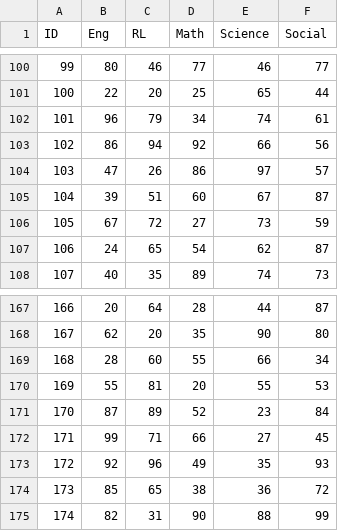
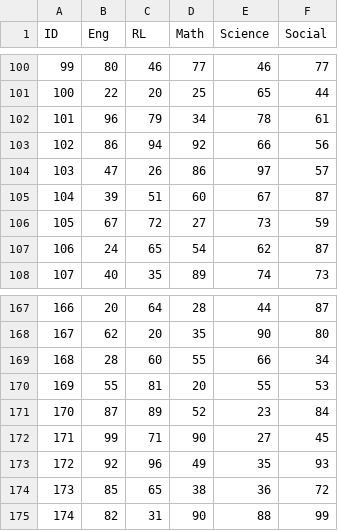
Before and after one commit to sandeepbsn/grader, a CSV file: backend/data/half-primary.csv, drawn as a sheet; only a part is shown, gaps mark what is left out.

```diff
--- a/backend/data/half-primary.csv
+++ b/backend/data/half-primary.csv
@@ -101,3 +101,3 @@ ID,Eng,RL,Math,Science,Social
 100,22,20,25,65,44
-101,96,79,34,74,61
+101,96,79,34,78,61
 102,86,94,92,66,56
@@ -171,3 +171,3 @@ ID,Eng,RL,Math,Science,Social
 170,87,89,52,23,84
-171,99,71,66,27,45
+171,99,71,90,27,45
 172,92,96,49,35,93
```
Also changed, not shown: backend/data/annual-primary.csv, 6 other files.
